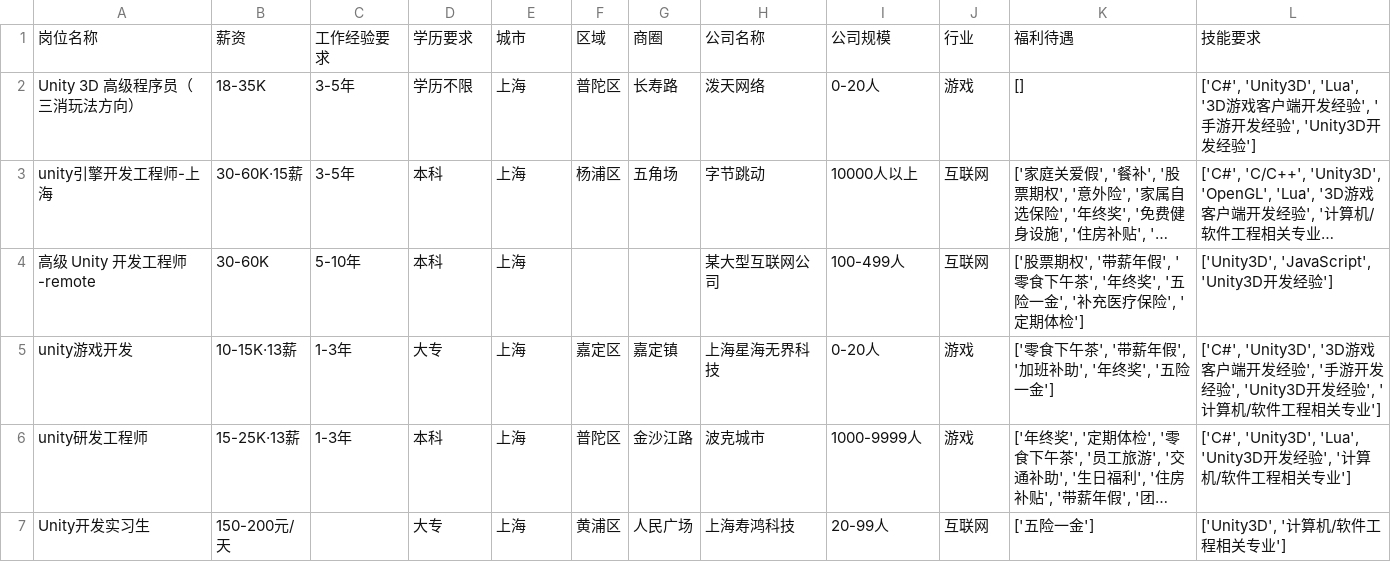
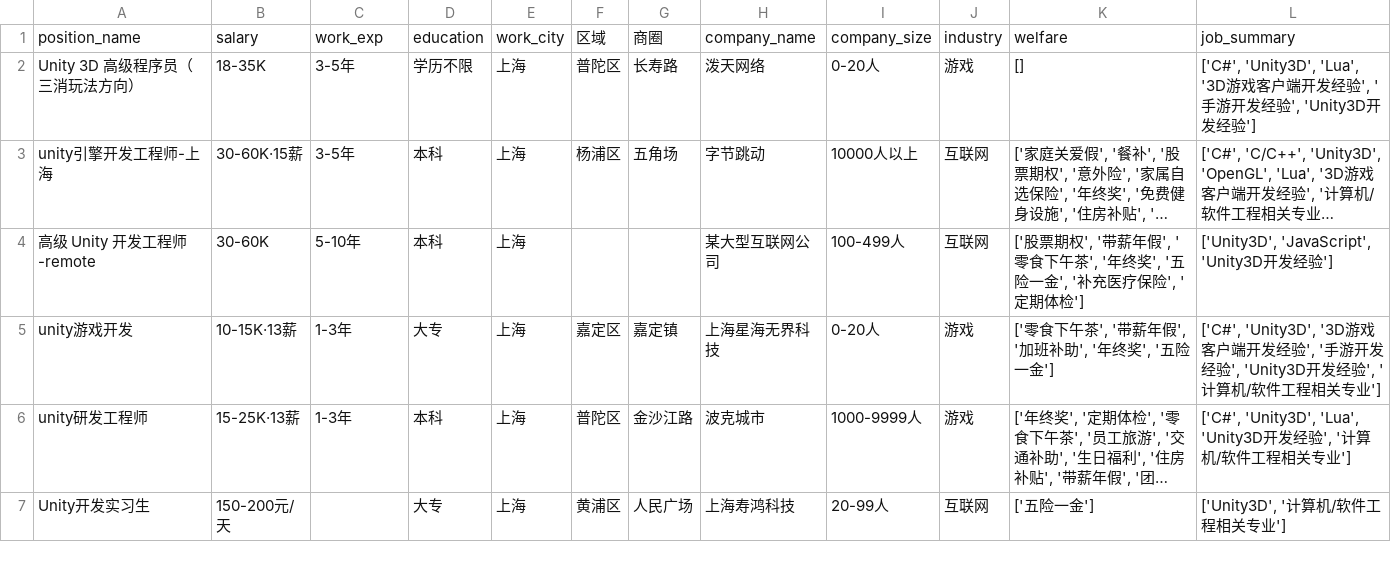
Before and after one commit to Knightluozichu/llm_crawler, a CSV file: data/boss_unity_101020100.csv, drawn as a sheet; only a part is shown; long unchanged cells end in ….

```diff
--- a/data/boss_unity_101020100.csv
+++ b/data/boss_unity_101020100.csv
@@ -1,2 +1,2 @@
-岗位名称,薪资,工作经验要求,学历要求,城市,区域,商圈,公司名称,公司规模,行业,福利待遇,技能要求
+position_name,salary,work_exp,education,work_city,区域,商圈,company_name,company_size,industry,welfare,job_summary
 Unity 3D 高级程序员（ 三消玩法方向）,18-35K,3-5年,学历不限,上海,普陀区,长寿路,泼天网络,0-20人,游戏,[],"['C#', 'Unity3D', 'Lua', '3D游戏客户端开发经验', '手游开发经验', 'Unity3D开发经验']"
```
Also changed, not shown: 5 other files.
